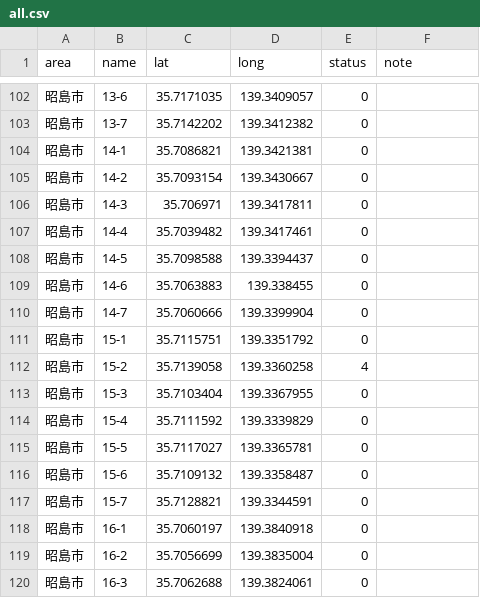
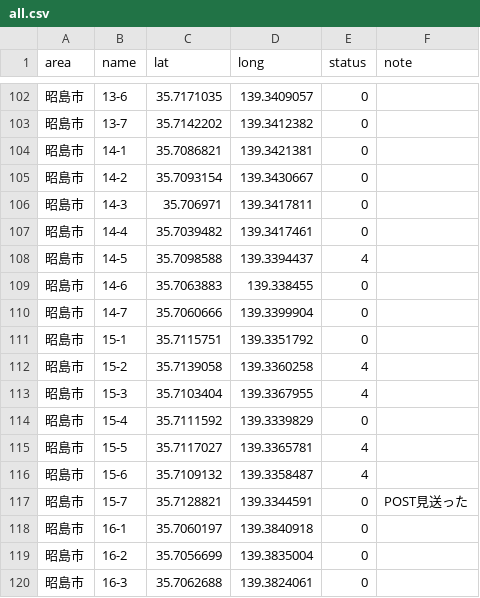
Before and after one commit to yuukiner/akishima2025, a CSV file: public/data/all.csv, drawn as a sheet; only a part is shown, gaps mark what is left out.

```diff
--- a/public/data/all.csv
+++ b/public/data/all.csv
@@ -107,3 +107,3 @@ area,name,lat,long,status,note
 昭島市,14-4,35.7039482,139.3417461,0,
-昭島市,14-5,35.7098588,139.3394437,0,
+昭島市,14-5,35.7098588,139.3394437,4,
 昭島市,14-6,35.7063883,139.338455,0,
@@ -112,7 +112,7 @@ area,name,lat,long,status,note
 昭島市,15-2,35.7139058,139.3360258,4,
-昭島市,15-3,35.7103404,139.3367955,0,
+昭島市,15-3,35.7103404,139.3367955,4,
 昭島市,15-4,35.7111592,139.3339829,0,
-昭島市,15-5,35.7117027,139.3365781,0,
-昭島市,15-6,35.7109132,139.3358487,0,
-昭島市,15-7,35.7128821,139.3344591,0,
+昭島市,15-5,35.7117027,139.3365781,4,
+昭島市,15-6,35.7109132,139.3358487,4,
+昭島市,15-7,35.7128821,139.3344591,0,POST見送った
 昭島市,16-1,35.7060197,139.3840918,0,
```
Also changed, not shown: 5 other files.
